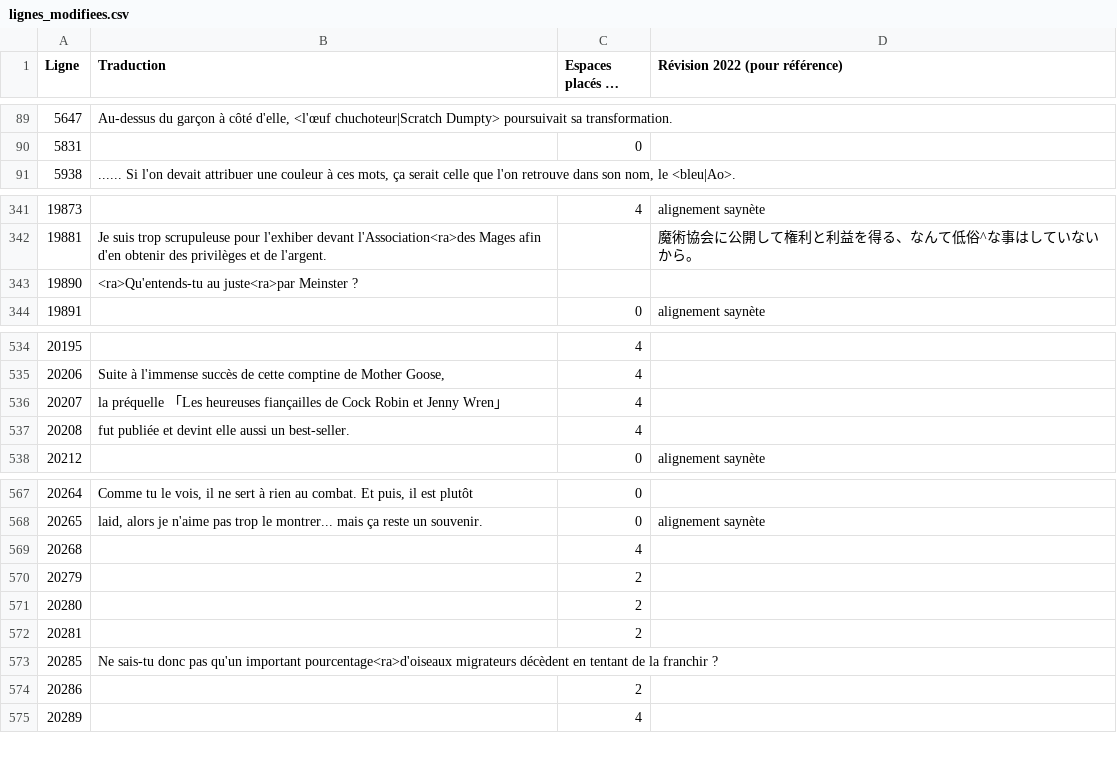
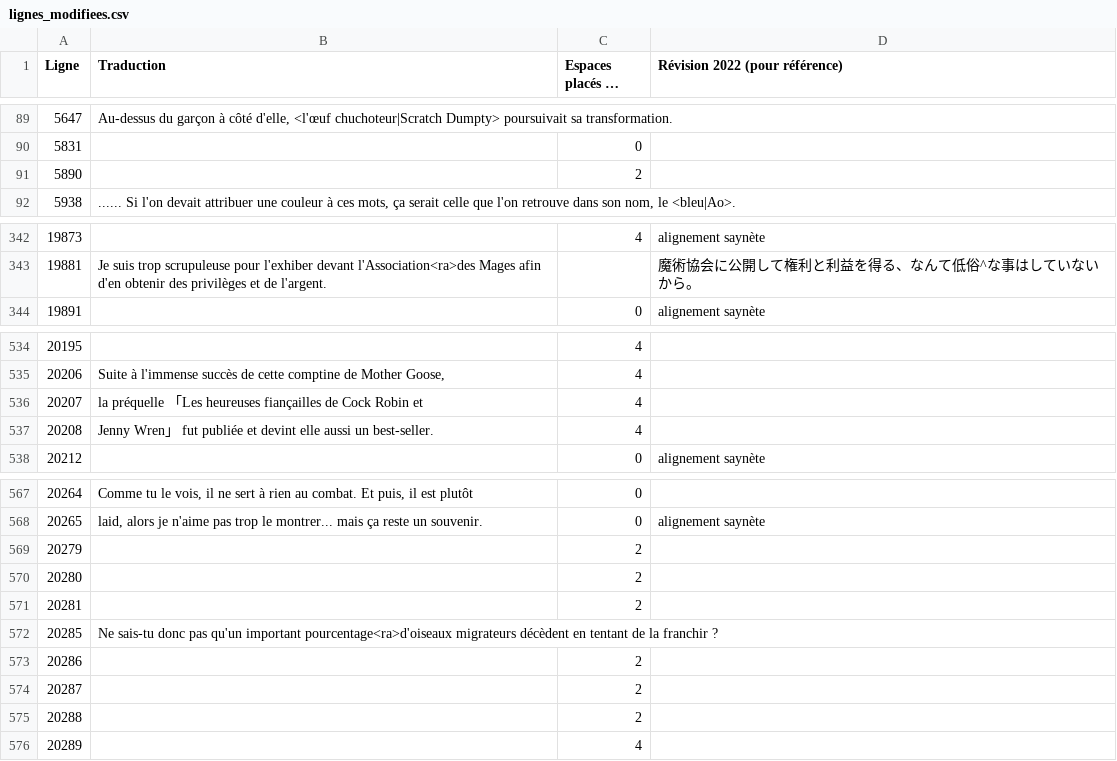
Before and after one commit to requinDr/mahoyo-insert-french, a CSV file: sources/lignes_modifiees.csv, drawn as a sheet; only a part is shown, gaps mark what is left out; long unchanged cells end in …; removed rows and columns are numbered as before the commit, all else as after; the diff covers the shown part only; the diff names each change by its address in the sheet, - before the commit and + after, or states it on an @@ line.

```diff
--- a/sources/lignes_modifiees.csv
+++ b/sources/lignes_modifiees.csv
+row 91: 5890 |  | 2
-row 343: 19890 | <ra>Qu'entends-tu au juste<ra>par Meinster ?
-B536 (Traduction): …Robin et Jenny Wren」
+B536 (Traduction): …Robin et
-B537 (Traduction): fut publiée…
+B537 (Traduction): Jenny Wren」 fut publiée…
-row 569: 20268 |  | 4
+row 574: 20287 |  | 2
+row 575: 20288 |  | 2
```
Also changed, not shown: 3 added rows and 1 edited cell elsewhere in this file, 1 other file.
